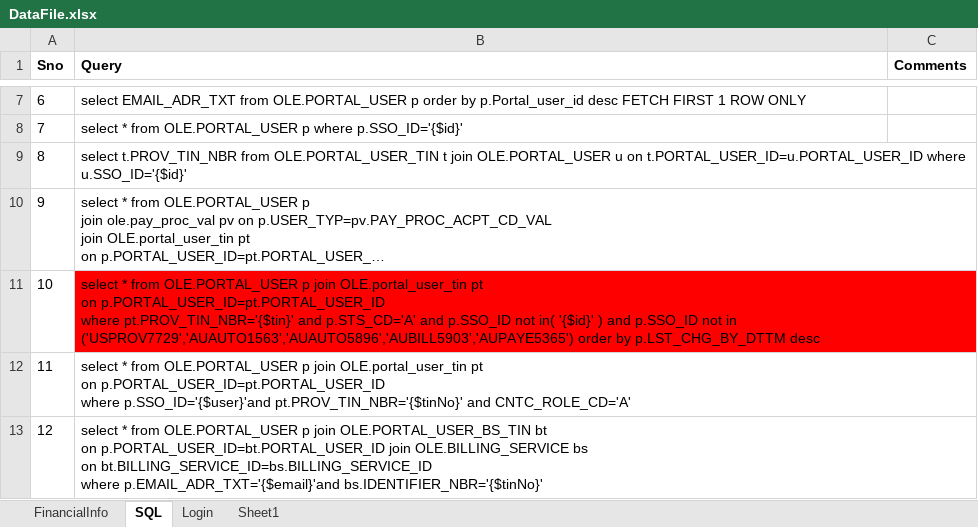
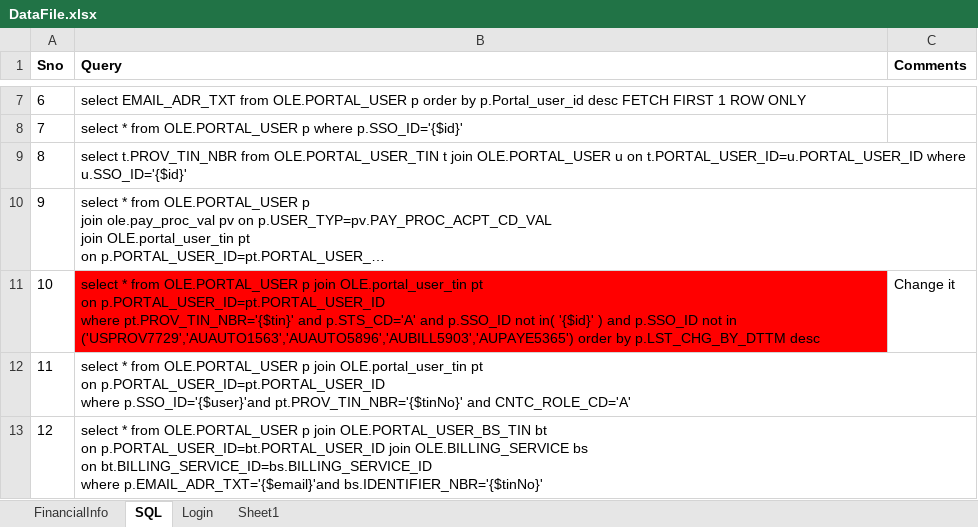
Before and after one commit to yaminichinchinedi/CucumberFramework, an Excel workbook: Online-Portals/UPA/DataFiles/DataFile.xlsx, sheet SQL, drawn as a sheet; only a part is shown, gaps mark what is left out; long unchanged cells end in …; values as stored, in another font and other column widths than the file's, no borders; the diff names each change by its address in the sheet, - before the commit and + after, or states it on an @@ line.

Commit message:
excel push

```diff
--- a/Online-Portals/UPA/DataFiles/DataFile.xlsx (sheet SQL)
+++ b/Online-Portals/UPA/DataFiles/DataFile.xlsx (sheet SQL)
-C11 (Comments): (empty)
+C11 (Comments): Change it
```
